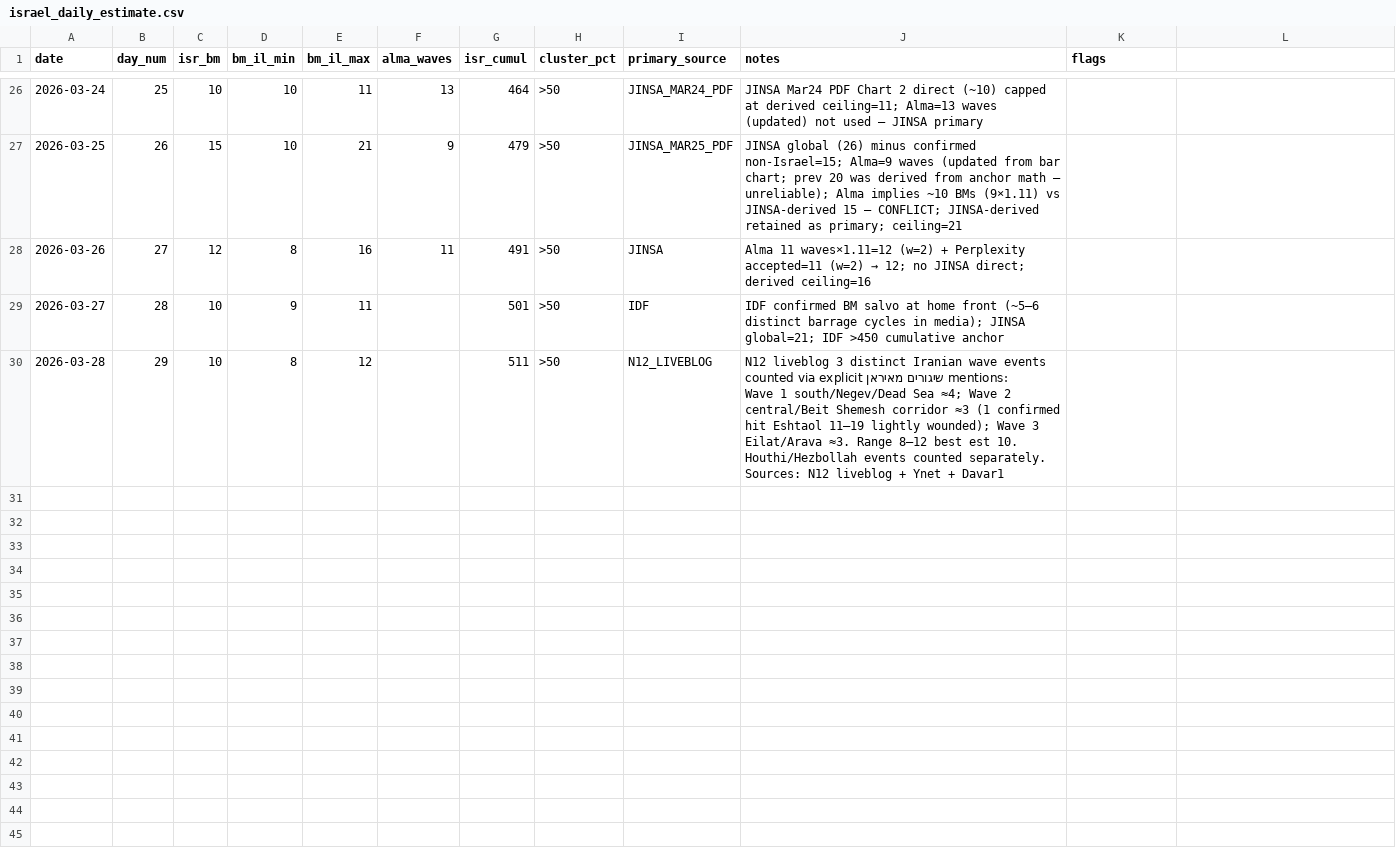
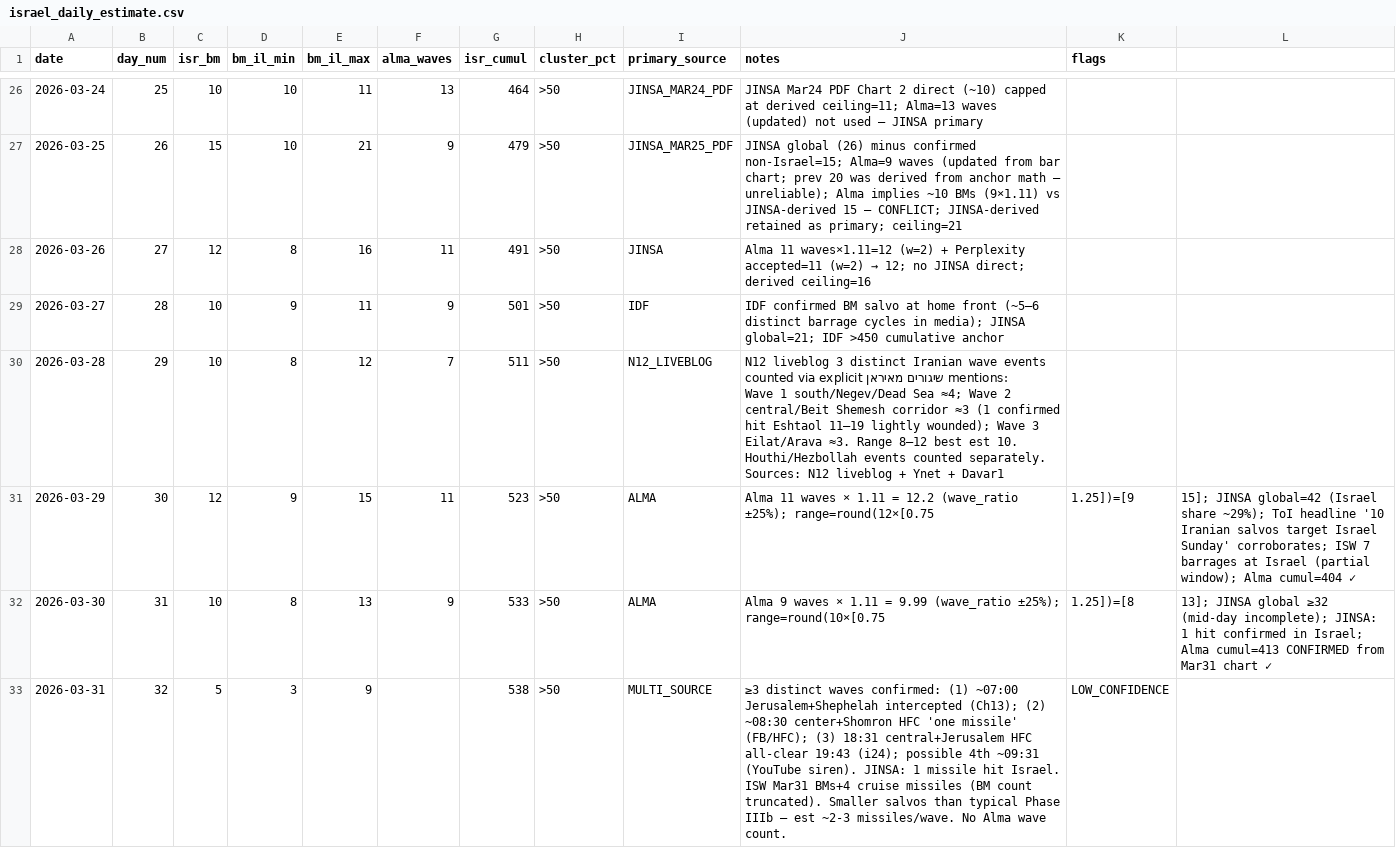
Before and after one commit to yurynahshan/iran-bm-forecast, a CSV file: data/israel_daily_estimate.csv, drawn as a sheet; only a part is shown, gaps mark what is left out.

```diff
--- a/data/israel_daily_estimate.csv
+++ b/data/israel_daily_estimate.csv
@@ -28,3 +28,6 @@ date,day_num,isr_bm,bm_il_min,bm_il_max,alma_waves,isr_cumul,cluster_pct,primary
 2026-03-26,27,12,8,16,11,491,>50,JINSA,Alma 11 waves×1.11=12 (w=2) + Perplexity accepted=11 (w=2) → 12; no JINSA direct; derived ceiling=16,
-2026-03-27,28,10,9,11,,501,>50,IDF,IDF confirmed BM salvo at home front (~5–6 distinct barrage cycles in media); JINSA global=21; IDF >450 cumulative anchor,
-2026-03-28,29,10,8,12,,511,>50,N12_LIVEBLOG,N12 liveblog 3 distinct Iranian wave events counted via explicit שיגורים מאיראן mentions: Wave 1 south/Negev/Dead Sea ≈4; Wave 2 central/Beit Shemesh corridor ≈3 (1 confirmed hit Eshtaol 11–19 lightly wounded); Wave 3 Eilat/Arava ≈3. Range 8–12 best est 10. Houthi/Hezbollah events counted separately. Sources: N12 liveblog + Ynet + Davar1,
+2026-03-27,28,10,9,11,9,501,>50,IDF,IDF confirmed BM salvo at home front (~5–6 distinct barrage cycles in media); JINSA global=21; IDF >450 cumulative anchor,
+2026-03-28,29,10,8,12,7,511,>50,N12_LIVEBLOG,N12 liveblog 3 distinct Iranian wave events counted via explicit שיגורים מאיראן mentions: Wave 1 south/Negev/Dead Sea ≈4; Wave 2 central/Beit Shemesh corridor ≈3 (1 confirmed hit Eshtaol 11–19 lightly wounded); Wave 3 Eilat/Arava ≈3. Range 8–12 best est 10. Houthi/Hezbollah events counted separately. Sources: N12 liveblog + Ynet + Davar1,
+2026-03-29,30,12,9,15,11,523,>50,ALMA,Alma 11 waves × 1.11 = 12.2 (wave_ratio ±25%); range=round(12×[0.75,1.25])=[9,15]; JINSA global=42 (Israel share ~29%); ToI headline '10 Iranian salvos target Israel Sunday' corroborates; ISW 7 barrages at Israel (partial window); Alma cumul=404 ✓,
+2026-03-30,31,10,8,13,9,533,>50,ALMA,Alma 9 waves × 1.11 = 9.99 (wave_ratio ±25%); range=round(10×[0.75,1.25])=[8,13]; JINSA global ≥32 (mid-day incomplete); JINSA: 1 hit confirmed in Israel; Alma cumul=413 CONFIRMED from Mar31 chart ✓,
+2026-03-31,32,5,3,9,,538,>50,MULTI_SOURCE,≥3 distinct waves confirmed: (1) ~07:00 Jerusalem+Shephelah intercepted (Ch13); (2) ~08:30 center+Shomron HFC 'one missile' (FB/HFC); (3) 18:31 central+Jerusalem HFC all-clear 19:43 (i24); possible 4th ~09:31 (YouTube siren). JINSA: 1 missile hit Israel. ISW Mar31 BMs+4 cruise missiles (BM count truncated). Smaller salvos than typical Phase IIIb — est ~2-3 missiles/wave. No Alma wave count.,LOW_CONFIDENCE
```
Also changed, not shown: data/all_sources_daily.csv, data/sources/alma/waves_daily.csv, 1 other file.
